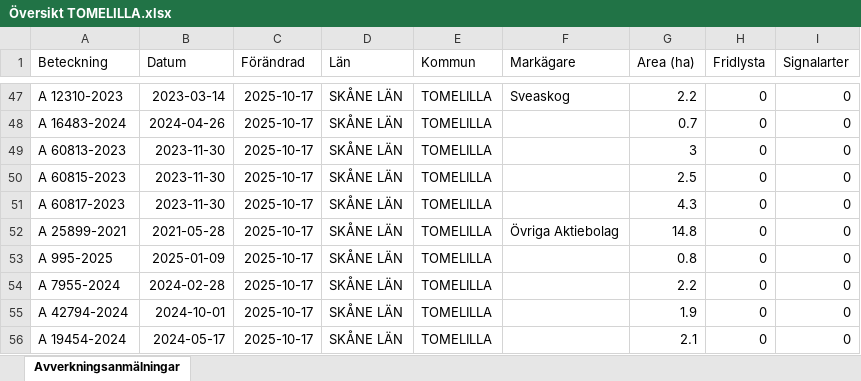
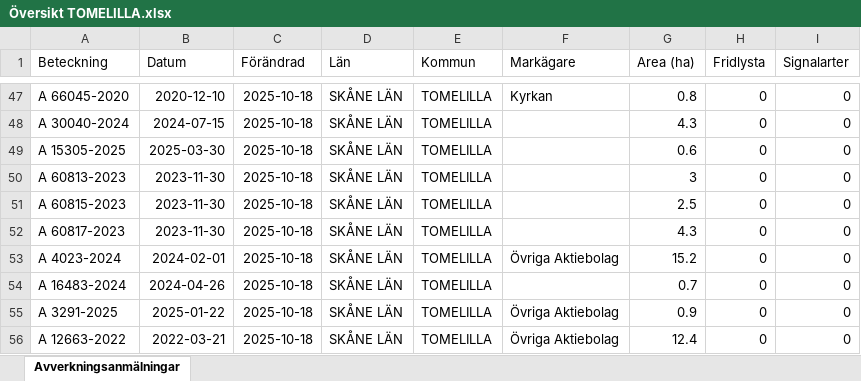
Before and after one commit to klasma/Logging_1270, an Excel workbook: Översikt TOMELILLA.xlsx, sheet Avverkningsanmälningar, drawn as a sheet; only a part is shown, gaps mark what is left out; values as stored, in another font and other column widths than the file's, no borders; the diff covers the shown part only; the diff names each change by its address in the sheet, - before the commit and + after, or states it on an @@ line.

```diff
--- a/Översikt TOMELILLA.xlsx (sheet Avverkningsanmälningar)
+++ b/Översikt TOMELILLA.xlsx (sheet Avverkningsanmälningar)
-A47 (Beteckning): A 12310-2023
+A47 (Beteckning): A 66045-2020
-B47 (Datum): 2023-03-14
+B47 (Datum): 2020-12-10
-C47:C56 (Förändrad): 2025-10-17
+C47:C56 (Förändrad): 2025-10-18
-F47 (Markägare): Sveaskog
+F47 (Markägare): Kyrkan
-G47 (Area (ha)): 2.2
+G47 (Area (ha)): 0.8
-A48 (Beteckning): A 16483-2024
+A48 (Beteckning): A 30040-2024
-B48 (Datum): 2024-04-26
+B48 (Datum): 2024-07-15
-G48 (Area (ha)): 0.7
+G48 (Area (ha)): 4.3
-A49 (Beteckning): A 60813-2023
+A49 (Beteckning): A 15305-2025
-B49 (Datum): 2023-11-30
+B49 (Datum): 2025-03-30
-G49 (Area (ha)): 3
+G49 (Area (ha)): 0.6
-A50 (Beteckning): A 60815-2023
+A50 (Beteckning): A 60813-2023
-G50 (Area (ha)): 2.5
+G50 (Area (ha)): 3
-A51 (Beteckning): A 60817-2023
+A51 (Beteckning): A 60815-2023
-G51 (Area (ha)): 4.3
+G51 (Area (ha)): 2.5
-A52 (Beteckning): A 25899-2021
+A52 (Beteckning): A 60817-2023
-B52 (Datum): 2021-05-28
+B52 (Datum): 2023-11-30
-F52 (Markägare): Övriga Aktiebolag
+F52 (Markägare): (empty)
-G52 (Area (ha)): 14.8
+G52 (Area (ha)): 4.3
-A53 (Beteckning): A 995-2025
+A53 (Beteckning): A 4023-2024
-B53 (Datum): 2025-01-09
+B53 (Datum): 2024-02-01
-F53 (Markägare): (empty)
+F53 (Markägare): Övriga Aktiebolag
-G53 (Area (ha)): 0.8
+G53 (Area (ha)): 15.2
-A54 (Beteckning): A 7955-2024
+A54 (Beteckning): A 16483-2024
-B54 (Datum): 2024-02-28
+B54 (Datum): 2024-04-26
-G54 (Area (ha)): 2.2
+G54 (Area (ha)): 0.7
-A55 (Beteckning): A 42794-2024
+A55 (Beteckning): A 3291-2025
-B55 (Datum): 2024-10-01
+B55 (Datum): 2025-01-22
-F55:F56 (Markägare): (empty)
+F55:F56 (Markägare): Övriga Aktiebolag
-G55 (Area (ha)): 1.9
+G55 (Area (ha)): 0.9
-A56 (Beteckning): A 19454-2024
+A56 (Beteckning): A 12663-2022
-B56 (Datum): 2024-05-17
+B56 (Datum): 2022-03-21
-G56 (Area (ha)): 2.1
+G56 (Area (ha)): 12.4
```
Also changed, not shown: 523 edited cells elsewhere in this sheet, artfynd/A 2018-2024 artfynd.xlsx, artfynd/A 23466-2022 artfynd.xlsx, 51 other files.
